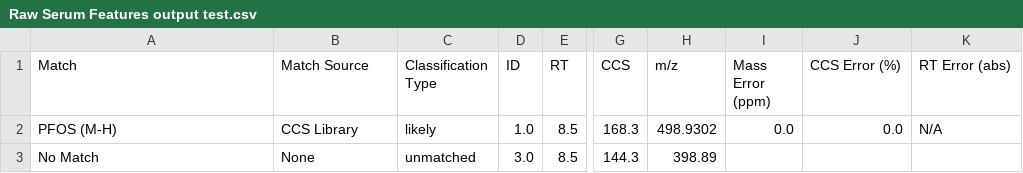
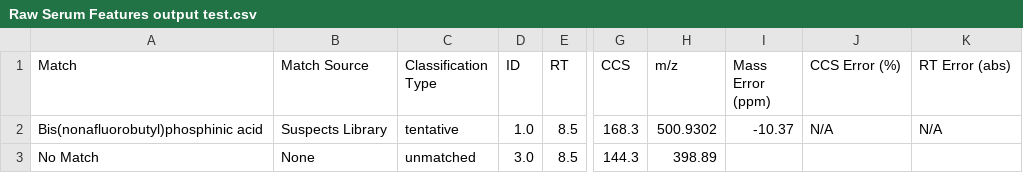
Before and after one commit to greg1d/PFAS-IMplementor-for-Mass-Spectrometry--PIMMS-, a CSV file: PIMMS v1.2/Raw data/Raw Serum Features output test.csv, drawn as a sheet; only a part is shown, gaps mark what is left out; the diff names each change by its address in the sheet, - before the commit and + after, or states it on an @@ line.

```diff
--- a/PIMMS v1.2/Raw data/Raw Serum Features output test.csv
+++ b/PIMMS v1.2/Raw data/Raw Serum Features output test.csv
-A2 (Match): PFOS (M-H)
+A2 (Match): Bis(nonafluorobutyl)phosphinic acid
-B2 (Match Source): CCS Library
+B2 (Match Source): Suspects Library
-C2 (Classification Type): likely
+C2 (Classification Type): tentative
-H2 (m/z): 498.9302
+H2 (m/z): 500.9302
-I2 (Mass Error (ppm)): 0.0
+I2 (Mass Error (ppm)): -10.37
-J2 (CCS Error (%)): 0.0
+J2 (CCS Error (%)): N/A
```
Also changed, not shown: PIMMS v1.2/Raw data/Raw Serum Features.csv, 1 other file.
